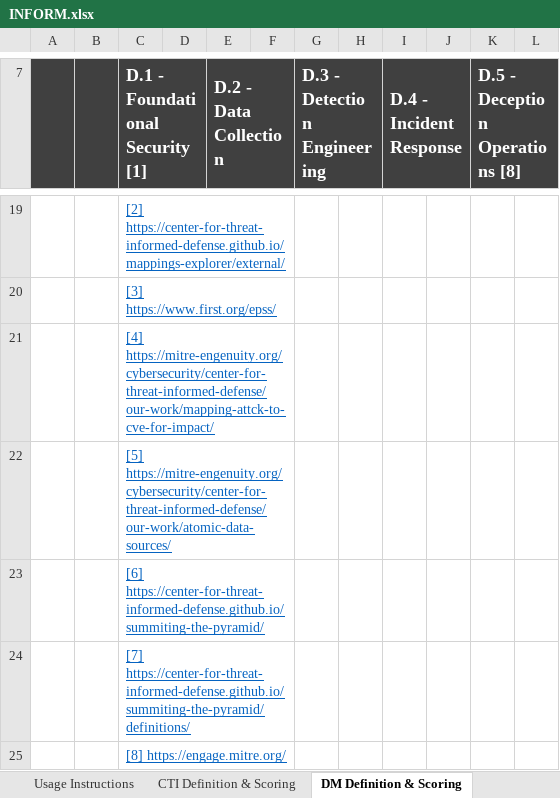
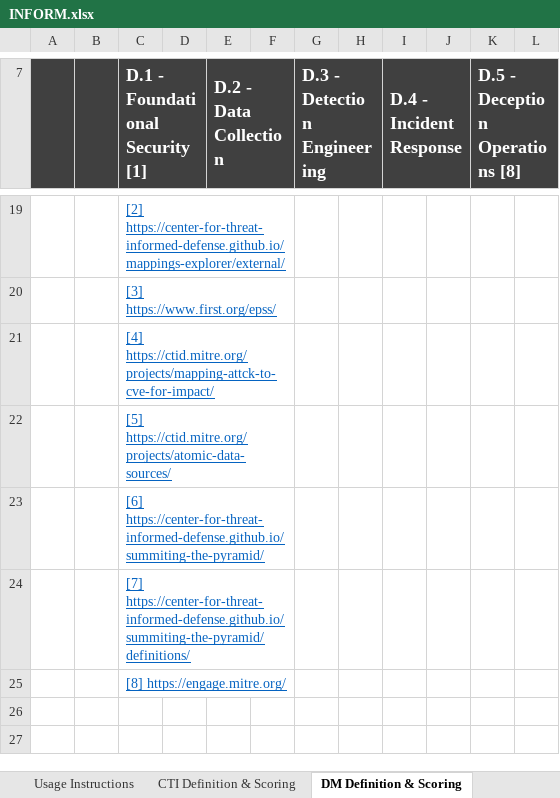
Before and after one commit to center-for-threat-informed-defense/m3tid, an Excel workbook: docs/extra/INFORM.xlsx, sheet DM Definition & Scoring, drawn as a sheet; only a part is shown, gaps mark what is left out; values as stored, in another font and other column widths than the file's, no borders; charts and pictures not drawn; the diff names each change by its address in the sheet, - before the commit and + after, or states it on an @@ line.

Commit message:
Rebrand the INFORM.xlsx spreadsheet

```diff
--- a/docs/extra/INFORM.xlsx (sheet DM Definition & Scoring)
+++ b/docs/extra/INFORM.xlsx (sheet DM Definition & Scoring)
-C21 (D.1 - Foundational Security [1]): [4] https://mitre-engenuity.org/cybersecurity/center-for-threat-informed-defense/our-work/mapping-attck-to-cve-for-impact/
+C21 (D.1 - Foundational Security [1]): [4] https://ctid.mitre.org/projects/mapping-attck-to-cve-for-impact/
-C22 (D.1 - Foundational Security [1]): [5] https://mitre-engenuity.org/cybersecurity/center-for-threat-informed-defense/our-work/atomic-data-sources/
+C22 (D.1 - Foundational Security [1]): [5] https://ctid.mitre.org/projects/atomic-data-sources/
```
Also changed, not shown: sheet Introduction, sheet T&E Definition & Scoring, sheet CTI Definition & Scoring, charts or pictures, 1 other file.
